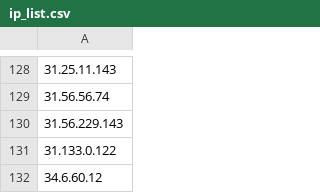
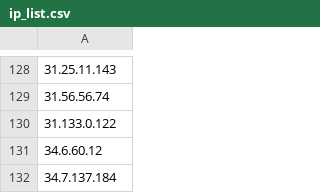
Before and after one commit to blawoblowa/blackened, a CSV file: ip_list.csv, drawn as a sheet; only a part is shown, gaps mark what is left out; the shorter side is filled out with more unchanged rows.

Commit message:
Remove IP from intelligence list (Total: 1732 IPs - 2026-11-25 19:04:07) [sumber: blok-sementara]

```diff
--- a/ip_list.csv
+++ b/ip_list.csv
@@ -129,3 +129,2 @@
 31.56.56.74
-31.56.229.143
 31.133.0.122
```
Also changed, not shown: 2 other files.
